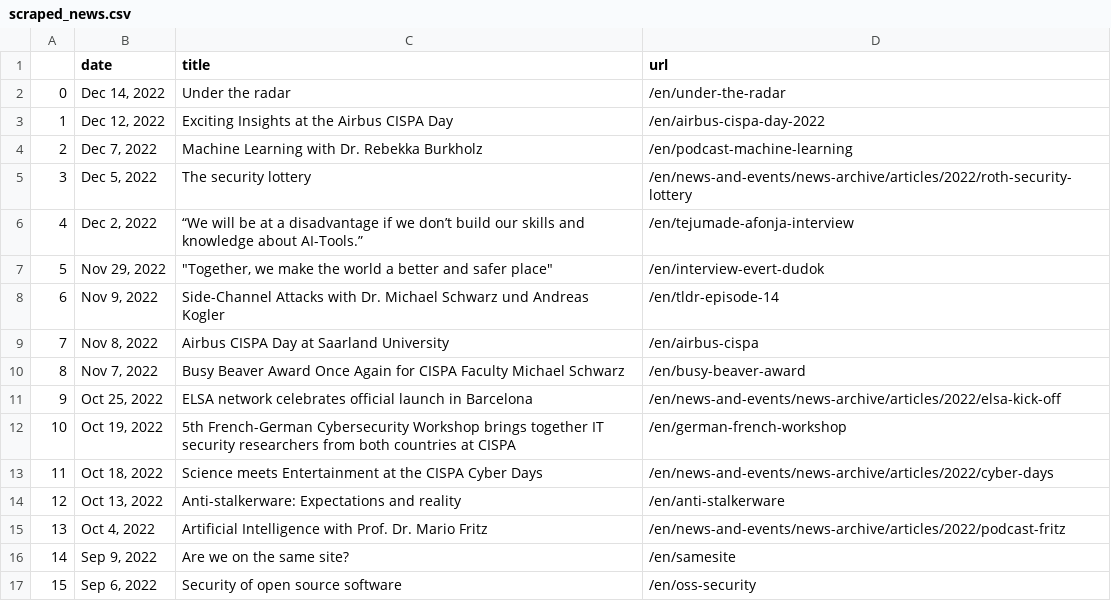
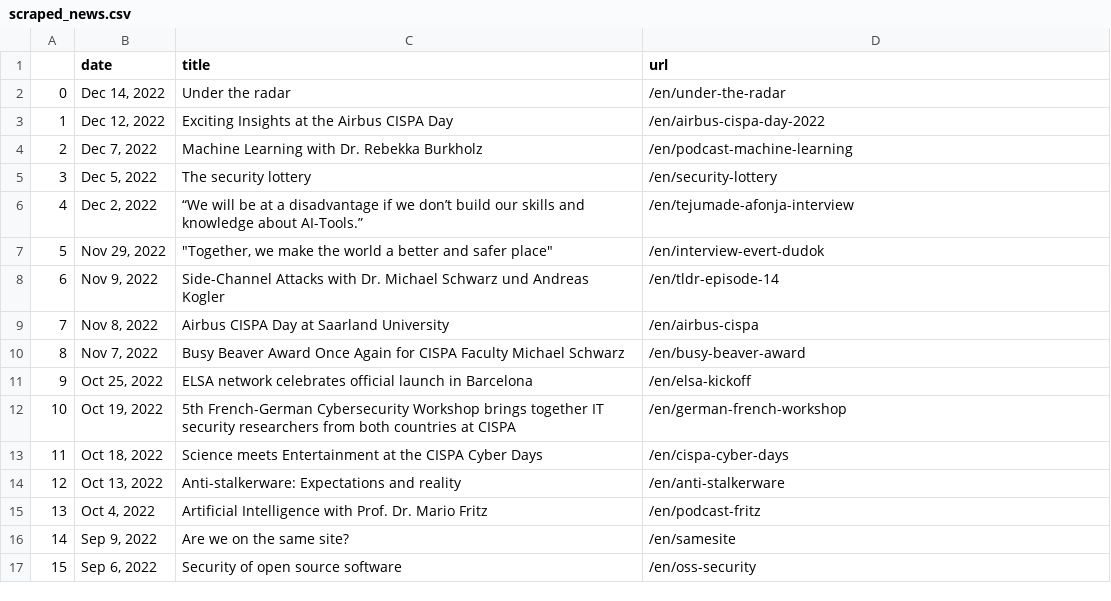
Before and after one commit to gbolduan/data_harvest, a CSV file: scraped_news.csv, drawn as a sheet; only a part is shown.

```diff
--- a/scraped_news.csv
+++ b/scraped_news.csv
@@ -4,3 +4,3 @@
 2,"Dec 7, 2022",Machine Learning with Dr. Rebekka Burkholz,/en/podcast-machine-learning
-3,"Dec 5, 2022",The security lottery,/en/news-and-events/news-archive/articles/2022/roth-security-lottery
+3,"Dec 5, 2022",The security lottery,/en/security-lottery
 4,"Dec 2, 2022",“We will be at a disadvantage if we don’t build our skills and knowledge about AI-Tools.”,/en/tejumade-afonja-interview
@@ -10,7 +10,7 @@
 8,"Nov 7, 2022",Busy Beaver Award Once Again for CISPA Faculty Michael Schwarz,/en/busy-beaver-award
-9,"Oct 25, 2022",ELSA network celebrates official launch in Barcelona,/en/news-and-events/news-archive/articles/2022/elsa-kick-off
+9,"Oct 25, 2022",ELSA network celebrates official launch in Barcelona,/en/elsa-kickoff
 10,"Oct 19, 2022",5th French-German Cybersecurity Workshop brings together IT security researchers from both countries at CISPA,/en/german-french-workshop
-11,"Oct 18, 2022",Science meets Entertainment at the CISPA Cyber Days,/en/news-and-events/news-archive/articles/2022/cyber-days
+11,"Oct 18, 2022",Science meets Entertainment at the CISPA Cyber Days,/en/cispa-cyber-days
 12,"Oct 13, 2022",Anti-stalkerware: Expectations and reality,/en/anti-stalkerware
-13,"Oct 4, 2022",Artificial Intelligence with Prof. Dr. Mario Fritz,/en/news-and-events/news-archive/articles/2022/podcast-fritz
+13,"Oct 4, 2022",Artificial Intelligence with Prof. Dr. Mario Fritz,/en/podcast-fritz
 14,"Sep 9, 2022",Are we on the same site?,/en/samesite
```
